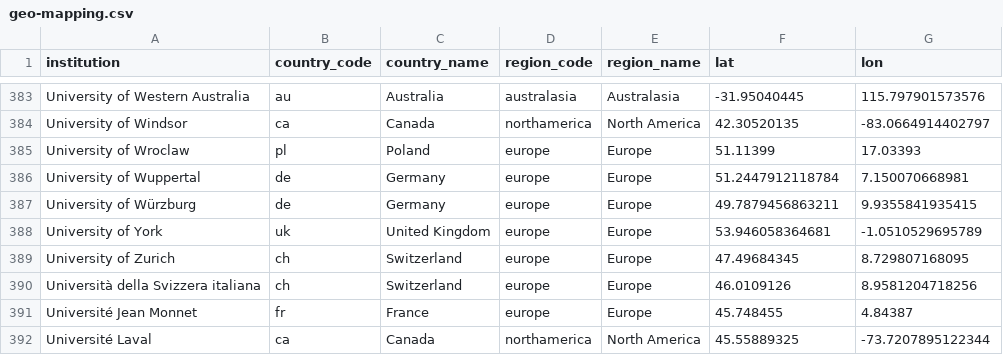
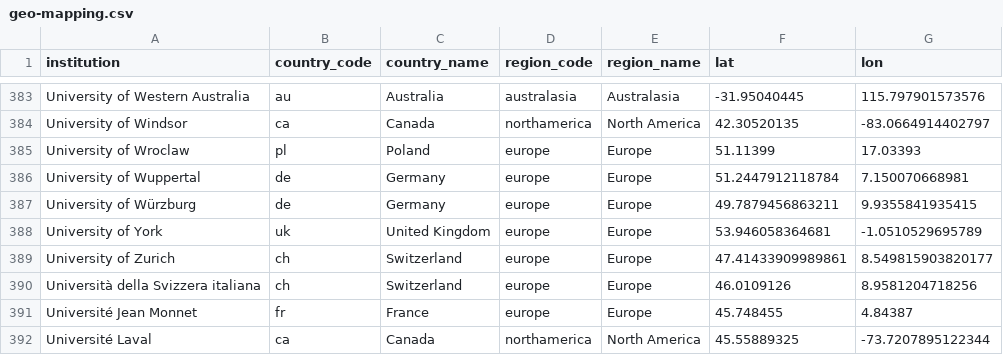
Before and after one commit to JoelLeupp/cscollab, a CSV file: data_generation/output/geo-mapping.csv, drawn as a sheet; only a part is shown, gaps mark what is left out.

Commit message:
pid mapping

```diff
--- a/data_generation/output/geo-mapping.csv
+++ b/data_generation/output/geo-mapping.csv
@@ -388,3 +388,3 @@ University of Würzburg,de,Germany,europe,Europe,49.7879456863211,9.935584193541
 University of York,uk,United Kingdom,europe,Europe,53.946058364681,-1.0510529695789
-University of Zurich,ch,Switzerland,europe,Europe,47.49684345,8.729807168095
+University of Zurich,ch,Switzerland,europe,Europe,47.41433909989861,8.549815903820177
 Università della Svizzera italiana,ch,Switzerland,europe,Europe,46.0109126,8.9581204718256
```
Also changed, not shown: 8 other files.
